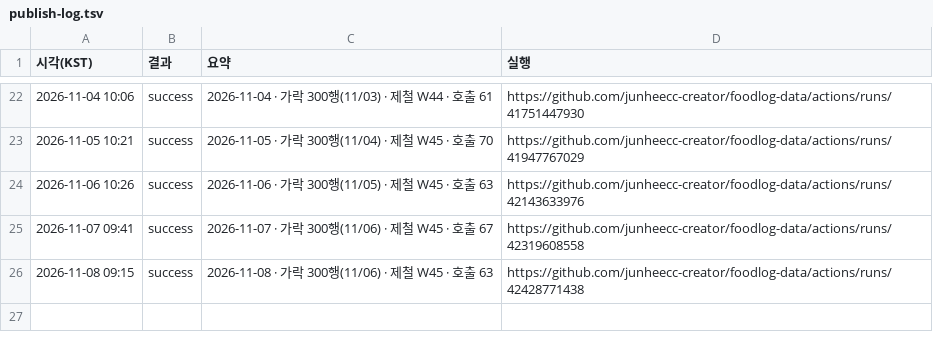
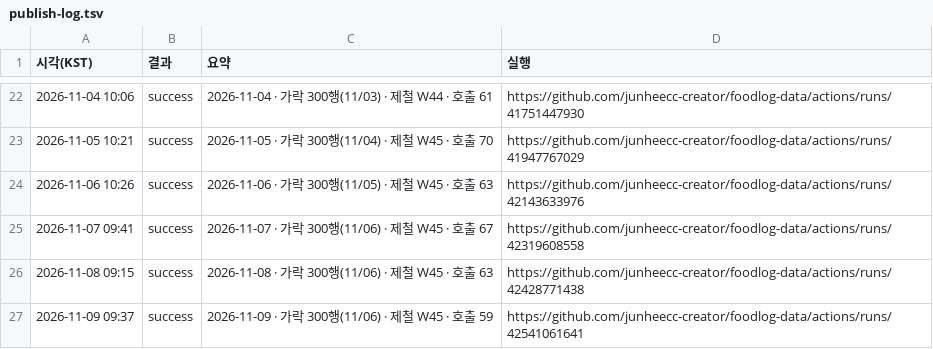
Before and after one commit to junheecc-creator/foodlog-data, a TSV file: publish-log.tsv, drawn as a sheet; only a part is shown, gaps mark what is left out.

```diff
--- a/publish-log.tsv
+++ b/publish-log.tsv
@@ -26 +26,2 @@
 2026-11-08 09:15	success	2026-11-08 · 가락 300행(11/06) · 제철 W45 · 호출 63	https://github.com/junheecc-creator/foodlog-data/actions/runs/42428771438
+2026-11-09 09:37	success	2026-11-09 · 가락 300행(11/06) · 제철 W45 · 호출 59	https://github.com/junheecc-creator/foodlog-data/actions/runs/42541061641
```
